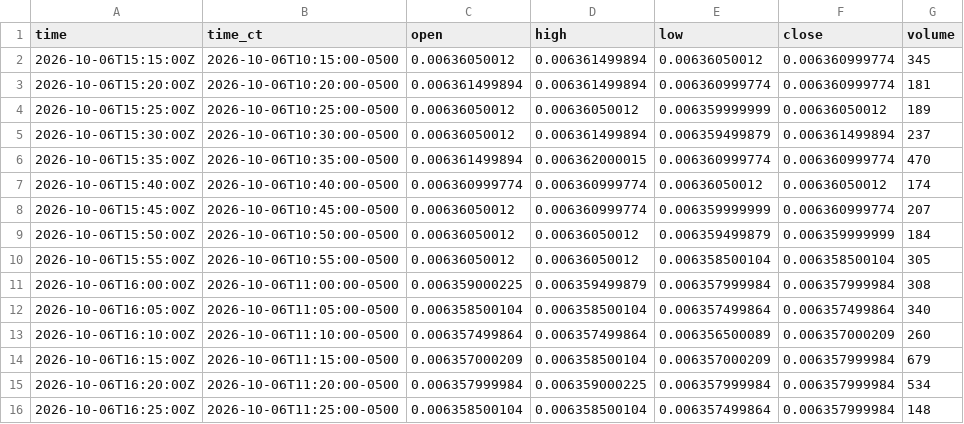
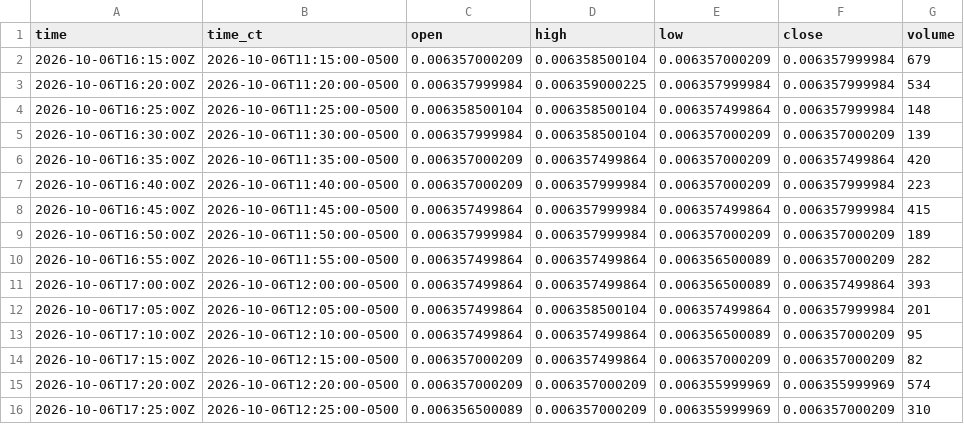
Before and after one commit to HAM-X/whs-data, a CSV file: data/bars/5m/6J.csv, drawn as a sheet; only a part is shown; the shorter side is filled out with more unchanged rows.

```diff
--- a/data/bars/5m/6J.csv
+++ b/data/bars/5m/6J.csv
@@ -1,14 +1,2 @@
 time,time_ct,open,high,low,close,volume
-2026-10-06T15:15:00Z,2026-10-06T10:15:00-0500,0.00636050012,0.006361499894,0.00636050012,0.006360999774,345
-2026-10-06T15:20:00Z,2026-10-06T10:20:00-0500,0.006361499894,0.006361499894,0.006360999774,0.006360999774,181
-2026-10-06T15:25:00Z,2026-10-06T10:25:00-0500,0.00636050012,0.00636050012,0.006359999999,0.00636050012,189
-2026-10-06T15:30:00Z,2026-10-06T10:30:00-0500,0.00636050012,0.006361499894,0.006359499879,0.006361499894,237
-2026-10-06T15:35:00Z,2026-10-06T10:35:00-0500,0.006361499894,0.006362000015,0.006360999774,0.006360999774,470
-2026-10-06T15:40:00Z,2026-10-06T10:40:00-0500,0.006360999774,0.006360999774,0.00636050012,0.00636050012,174
-2026-10-06T15:45:00Z,2026-10-06T10:45:00-0500,0.00636050012,0.006360999774,0.006359999999,0.006360999774,207
-2026-10-06T15:50:00Z,2026-10-06T10:50:00-0500,0.00636050012,0.00636050012,0.006359499879,0.006359999999,184
-2026-10-06T15:55:00Z,2026-10-06T10:55:00-0500,0.00636050012,0.00636050012,0.006358500104,0.006358500104,305
-2026-10-06T16:00:00Z,2026-10-06T11:00:00-0500,0.006359000225,0.006359499879,0.006357999984,0.006357999984,308
-2026-10-06T16:05:00Z,2026-10-06T11:05:00-0500,0.006358500104,0.006358500104,0.006357499864,0.006357499864,340
-2026-10-06T16:10:00Z,2026-10-06T11:10:00-0500,0.006357499864,0.006357499864,0.006356500089,0.006357000209,260
 2026-10-06T16:15:00Z,2026-10-06T11:15:00-0500,0.006357000209,0.006358500104,0.006357000209,0.006357999984,679
```
Also changed, not shown: data/bars/5m/6A.csv, data/bars/5m/6B.csv, 19 other files.
